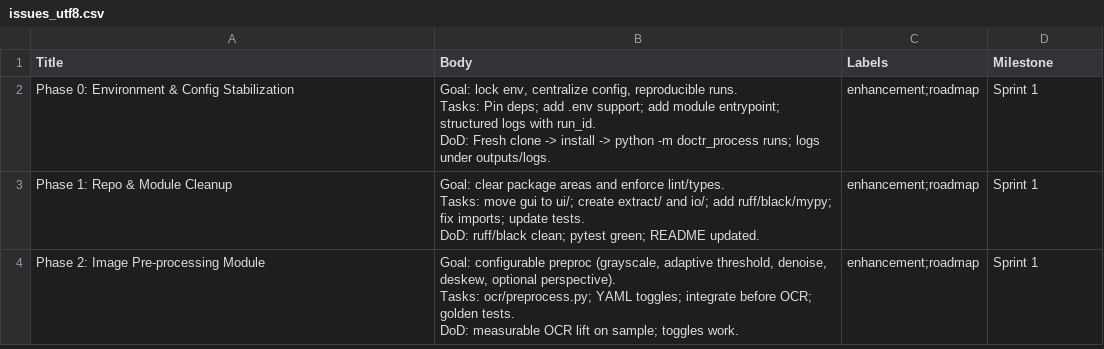
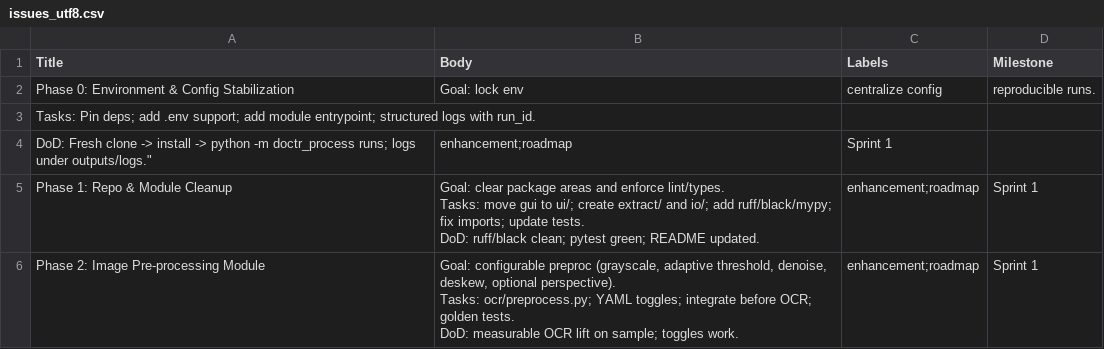
Before and after one commit to batkins33/DocTR_Process, a CSV file: issues_utf8.csv, drawn as a sheet; only a part is shown.

```diff
--- a/issues_utf8.csv
+++ b/issues_utf8.csv
@@ -1,5 +1,5 @@
 Title,Body,Labels,Milestone
-Phase 0: Environment & Config Stabilization,"Goal: lock env, centralize config, reproducible runs.
-Tasks: Pin deps; add .env support; add module entrypoint; structured logs with run_id.
-DoD: Fresh clone -> install -> python -m doctr_process runs; logs under outputs/logs.",enhancement;roadmap,Sprint 1
+Phase 0: Environment & Config Stabilization,Goal: lock env, centralize config, reproducible runs.
+Tasks: Pin deps; add .env support; add module entrypoint; structured logs with run_id.
+DoD: Fresh clone -> install -> python -m doctr_process runs; logs under outputs/logs.",enhancement;roadmap,Sprint 1
 Phase 1: Repo & Module Cleanup,"Goal: clear package areas and enforce lint/types.
```
Also changed, not shown: 33 other files.
